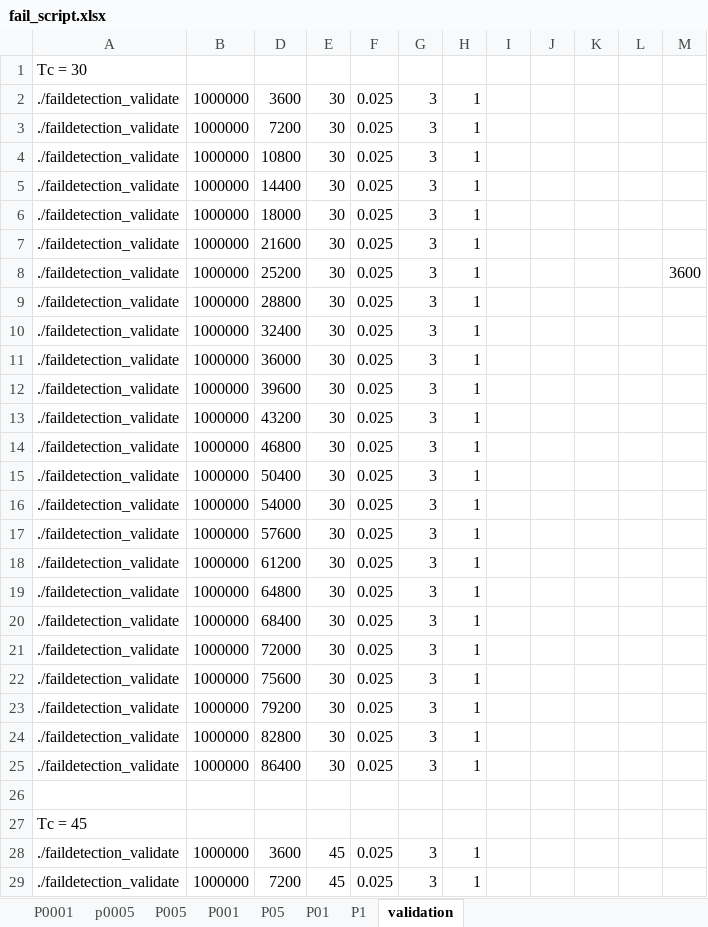
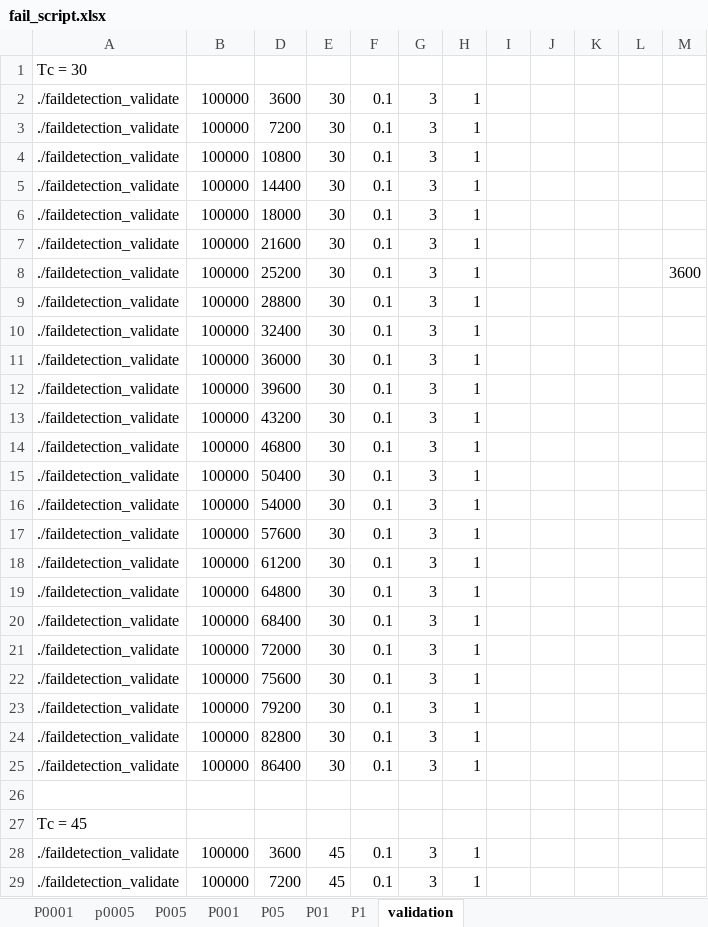
Before and after one commit to nuttuso14/KRRTselection, an Excel workbook: fail_script.xlsx, sheet validation, drawn as a sheet; only a part is shown; values as stored, in another font and other column widths than the file's, no borders; the diff covers the shown part only; the diff names each change by its address in the sheet, - before the commit and + after, or states it on an @@ line.

```diff
--- a/fail_script.xlsx (sheet validation)
+++ b/fail_script.xlsx (sheet validation)
-B2:B25: 1000000
+B2:B25: 100000
-F2:F25: 0.025
+F2:F25: 0.1
-B28:B29: 1000000
+B28:B29: 100000
-F28:F29: 0.025
+F28:F29: 0.1
```
Also changed, not shown: 428 edited cells elsewhere in this sheet, sheet P1, 13 other files.
